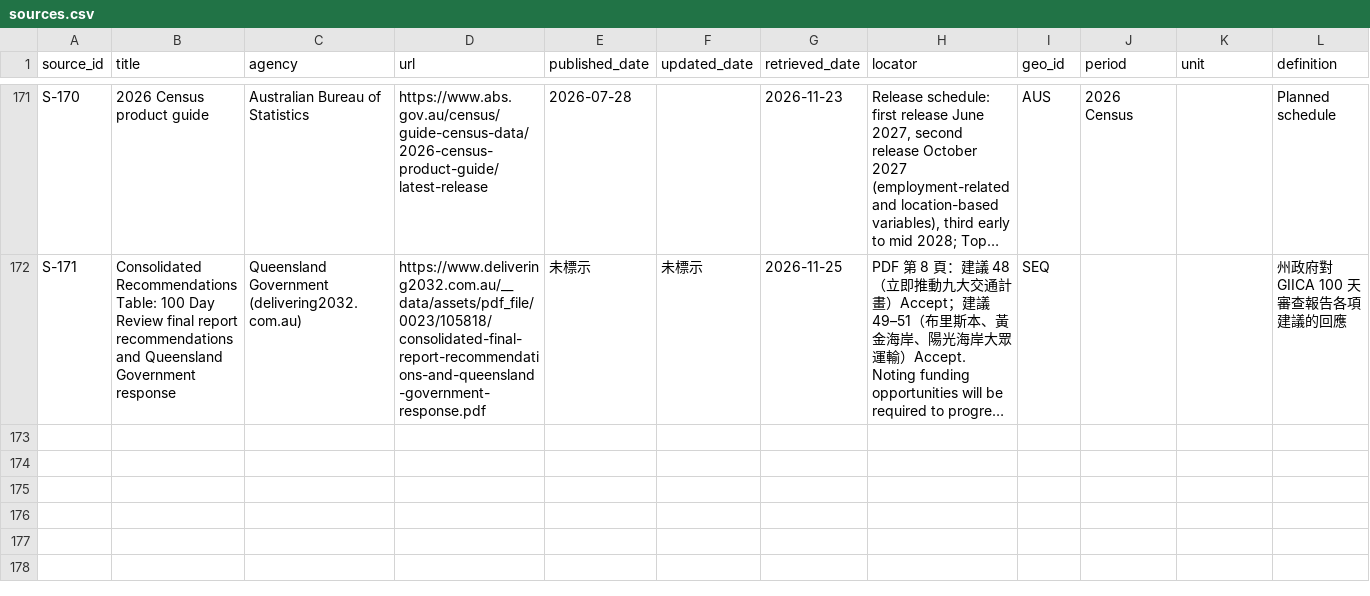
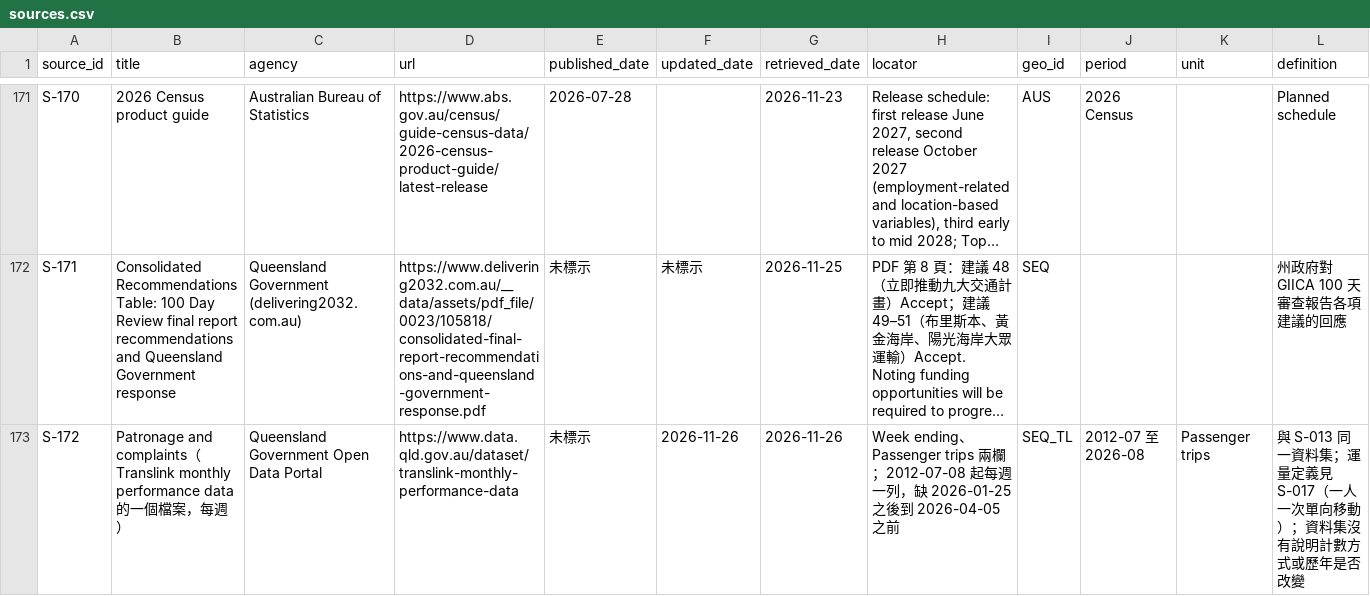
Before and after one commit to loveu8/loveu8.github.io, a CSV file: ai_report/2026/reference/data/brisbane-transport/sources.csv, drawn as a sheet; only a part is shown, gaps mark what is left out; long unchanged cells end in …; rows hold the shown columns only; the diff names each change by its address in the sheet, - before the commit and + after, or states it on an @@ line.

Commit message:
feat: Brisbane chapter 1 compares public transport trips with population (Q97)
N4 indexes annual SEQ Translink trips and the 11-LGA population to 2015-16 = 100, with pandemic years shaded and 2025-26 trips only. report-core.js gains opt-in line-chart bands, null values, and a label flip when a label would cover one already placed; STARLUX charts are unchanged.

```diff
--- a/ai_report/2026/reference/data/brisbane-transport/sources.csv
+++ b/ai_report/2026/reference/data/brisbane-transport/sources.csv
+row 173: S-172 | Patronage and complaints（Translink monthly performance data 的一個檔案，每週） | Queensland Government Open Data Portal | https://www.data.qld.gov.au/dataset/translink-monthly-performance-data | 未標示 | 2026-11-26 | 2026-11-26 | Week ending、Passenger trips 兩欄；2012-07-08 起每週一列，缺 2026-01-25 之後到 2026-04-05 之前 | SEQ_TL | 2012-07 至 2026-08 | Passenger trips | 與 S-013 同一資料集；運量定義見 S-017（一人一次單向移動）；資料集沒有說明計數方式或歷年是否改變
```
Also changed, not shown: ai_report/2026/reference/data/brisbane-transport/claims.csv, 14 other files.
